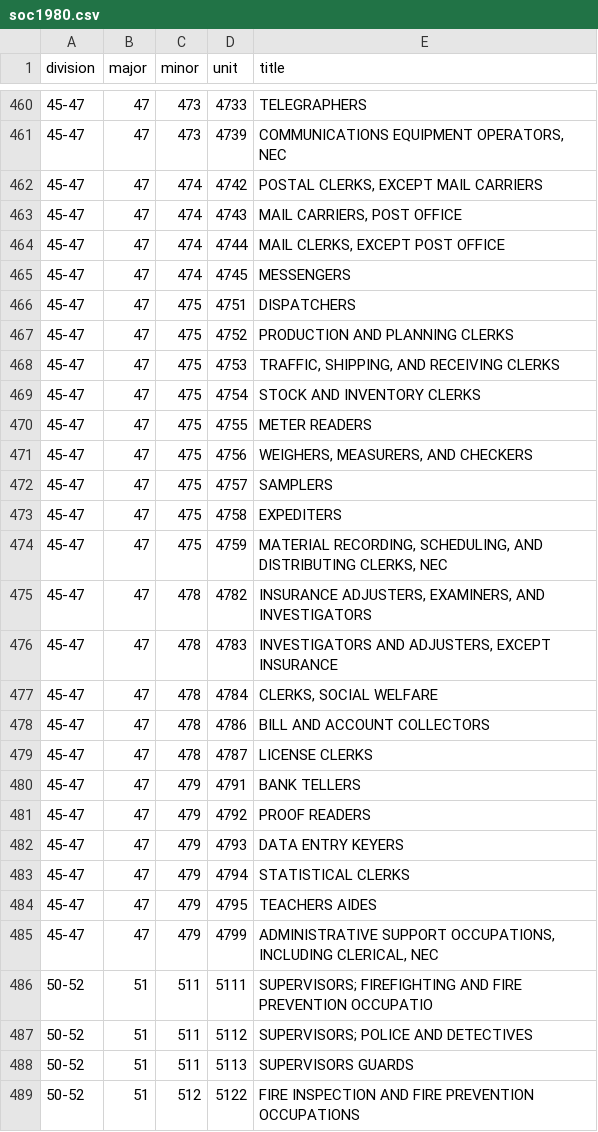
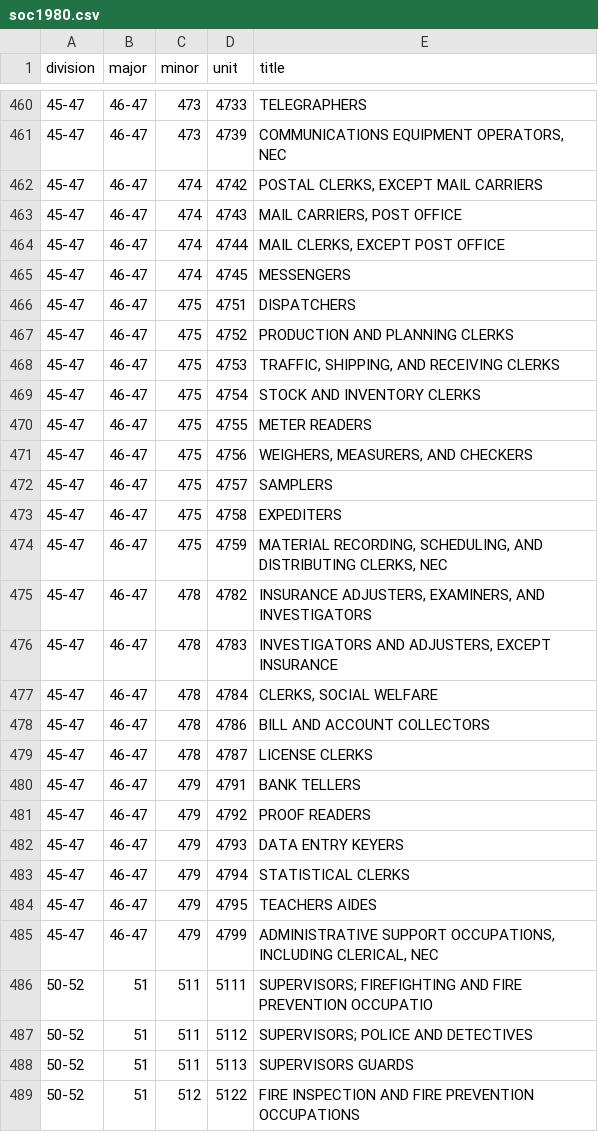
Before and after one commit to danielruss/codingsystems, a CSV file: soc1980.csv, drawn as a sheet; only a part is shown, gaps mark what is left out; the diff covers the shown part only.

```diff
--- a/soc1980.csv
+++ b/soc1980.csv
@@ -460,27 +460,27 @@ division,major,minor,unit,title
-45-47,47,473,4733,TELEGRAPHERS
-45-47,47,473,4739,"COMMUNICATIONS EQUIPMENT OPERATORS, NEC"
-45-47,47,474,4742,"POSTAL CLERKS, EXCEPT MAIL CARRIERS"
-45-47,47,474,4743,"MAIL CARRIERS, POST OFFICE"
-45-47,47,474,4744,"MAIL CLERKS, EXCEPT POST OFFICE"
-45-47,47,474,4745,MESSENGERS
-45-47,47,475,4751,DISPATCHERS
-45-47,47,475,4752,PRODUCTION AND PLANNING CLERKS
-45-47,47,475,4753,"TRAFFIC, SHIPPING, AND RECEIVING CLERKS"
-45-47,47,475,4754,STOCK AND INVENTORY CLERKS
-45-47,47,475,4755,METER READERS
-45-47,47,475,4756,"WEIGHERS, MEASURERS, AND CHECKERS"
-45-47,47,475,4757,SAMPLERS
-45-47,47,475,4758,EXPEDITERS
-45-47,47,475,4759,"MATERIAL RECORDING, SCHEDULING, AND DISTRIBUTING CLERKS, NEC"
-45-47,47,478,4782,"INSURANCE ADJUSTERS, EXAMINERS, AND INVESTIGATORS"
-45-47,47,478,4783,"INVESTIGATORS AND ADJUSTERS, EXCEPT INSURANCE"
-45-47,47,478,4784,"CLERKS, SOCIAL WELFARE"
-45-47,47,478,4786,BILL AND ACCOUNT COLLECTORS
-45-47,47,478,4787,LICENSE CLERKS
-45-47,47,479,4791,BANK TELLERS
-45-47,47,479,4792,PROOF READERS
-45-47,47,479,4793,DATA ENTRY KEYERS
-45-47,47,479,4794,STATISTICAL CLERKS
-45-47,47,479,4795,TEACHERS AIDES
-45-47,47,479,4799,"ADMINISTRATIVE SUPPORT OCCUPATIONS, INCLUDING CLERICAL, NEC"
+45-47,46-47,473,4733,TELEGRAPHERS
+45-47,46-47,473,4739,"COMMUNICATIONS EQUIPMENT OPERATORS, NEC"
+45-47,46-47,474,4742,"POSTAL CLERKS, EXCEPT MAIL CARRIERS"
+45-47,46-47,474,4743,"MAIL CARRIERS, POST OFFICE"
+45-47,46-47,474,4744,"MAIL CLERKS, EXCEPT POST OFFICE"
+45-47,46-47,474,4745,MESSENGERS
+45-47,46-47,475,4751,DISPATCHERS
+45-47,46-47,475,4752,PRODUCTION AND PLANNING CLERKS
+45-47,46-47,475,4753,"TRAFFIC, SHIPPING, AND RECEIVING CLERKS"
+45-47,46-47,475,4754,STOCK AND INVENTORY CLERKS
+45-47,46-47,475,4755,METER READERS
+45-47,46-47,475,4756,"WEIGHERS, MEASURERS, AND CHECKERS"
+45-47,46-47,475,4757,SAMPLERS
+45-47,46-47,475,4758,EXPEDITERS
+45-47,46-47,475,4759,"MATERIAL RECORDING, SCHEDULING, AND DISTRIBUTING CLERKS, NEC"
+45-47,46-47,478,4782,"INSURANCE ADJUSTERS, EXAMINERS, AND INVESTIGATORS"
+45-47,46-47,478,4783,"INVESTIGATORS AND ADJUSTERS, EXCEPT INSURANCE"
+45-47,46-47,478,4784,"CLERKS, SOCIAL WELFARE"
+45-47,46-47,478,4786,BILL AND ACCOUNT COLLECTORS
+45-47,46-47,478,4787,LICENSE CLERKS
+45-47,46-47,479,4791,BANK TELLERS
+45-47,46-47,479,4792,PROOF READERS
+45-47,46-47,479,4793,DATA ENTRY KEYERS
+45-47,46-47,479,4794,STATISTICAL CLERKS
+45-47,46-47,479,4795,TEACHERS AIDES
+45-47,46-47,479,4799,"ADMINISTRATIVE SUPPORT OCCUPATIONS, INCLUDING CLERICAL, NEC"
 50-52,51,511,5111,SUPERVISORS; FIREFIGHTING AND FIRE PREVENTION OCCUPATIO
```
Also changed, not shown: 93 edited cells elsewhere in this file.
